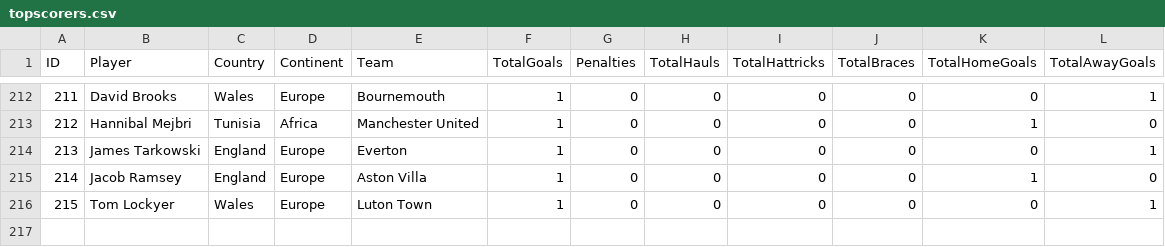
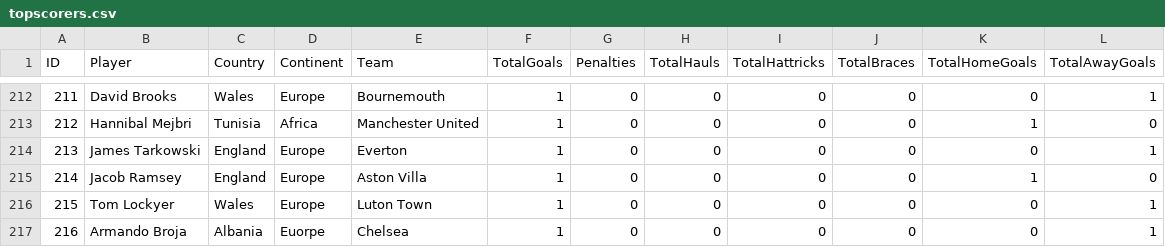
Before and after one commit to plcr9/Prem20232024, a CSV file: lib/topscorers.csv, drawn as a sheet; only a part is shown, gaps mark what is left out.

Commit message:
Update topscorers.csv

```diff
--- a/lib/topscorers.csv
+++ b/lib/topscorers.csv
@@ -216 +216,2 @@ ID,Player,Country,Continent,Team,TotalGoals,Penalties,TotalHauls,TotalHattricks,
 215,Tom Lockyer,Wales,Europe,Luton Town,1,0,0,0,0,0,1
+216,Armando Broja,Albania,Euorpe,Chelsea,1,0,0,0,0,0,1
```
